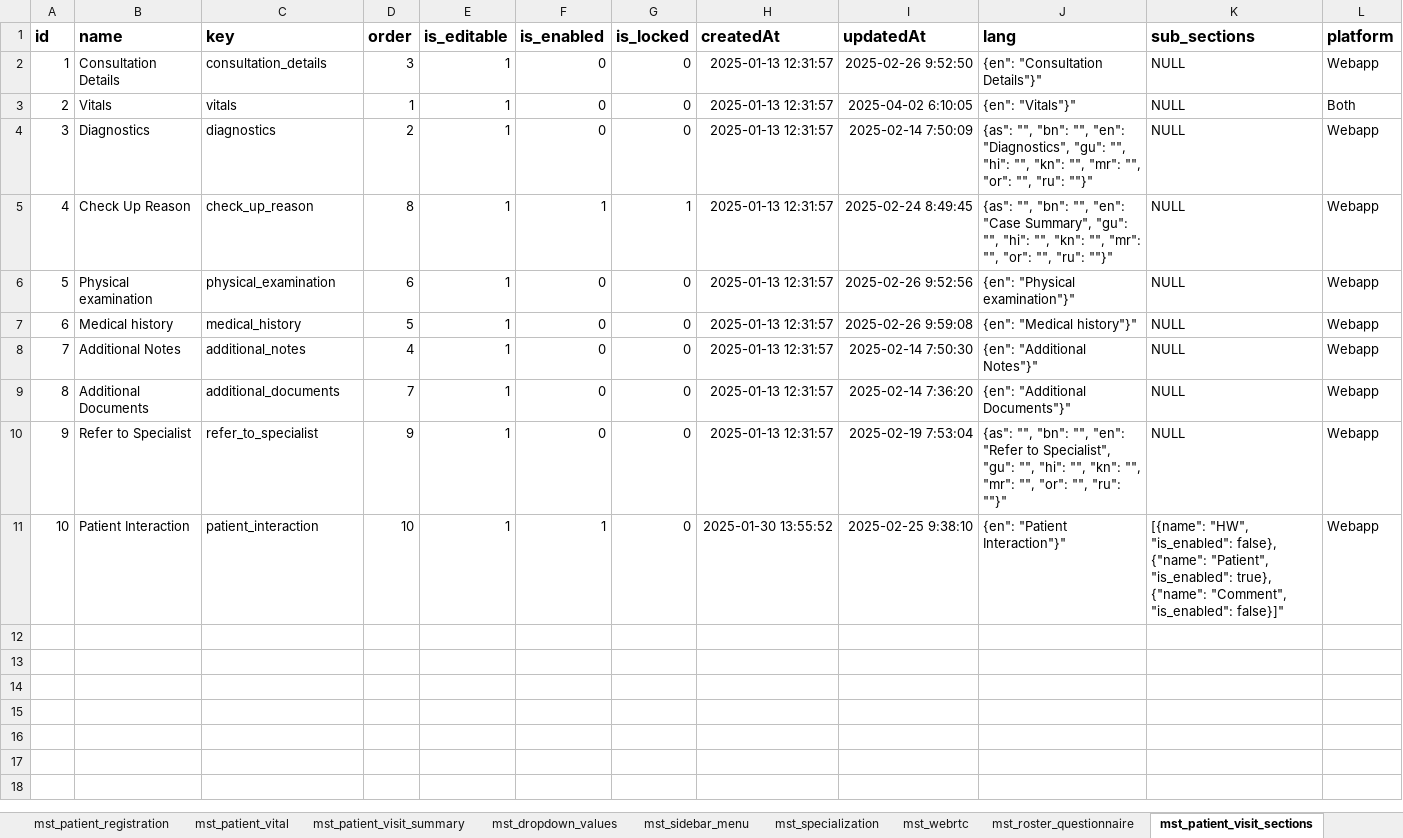
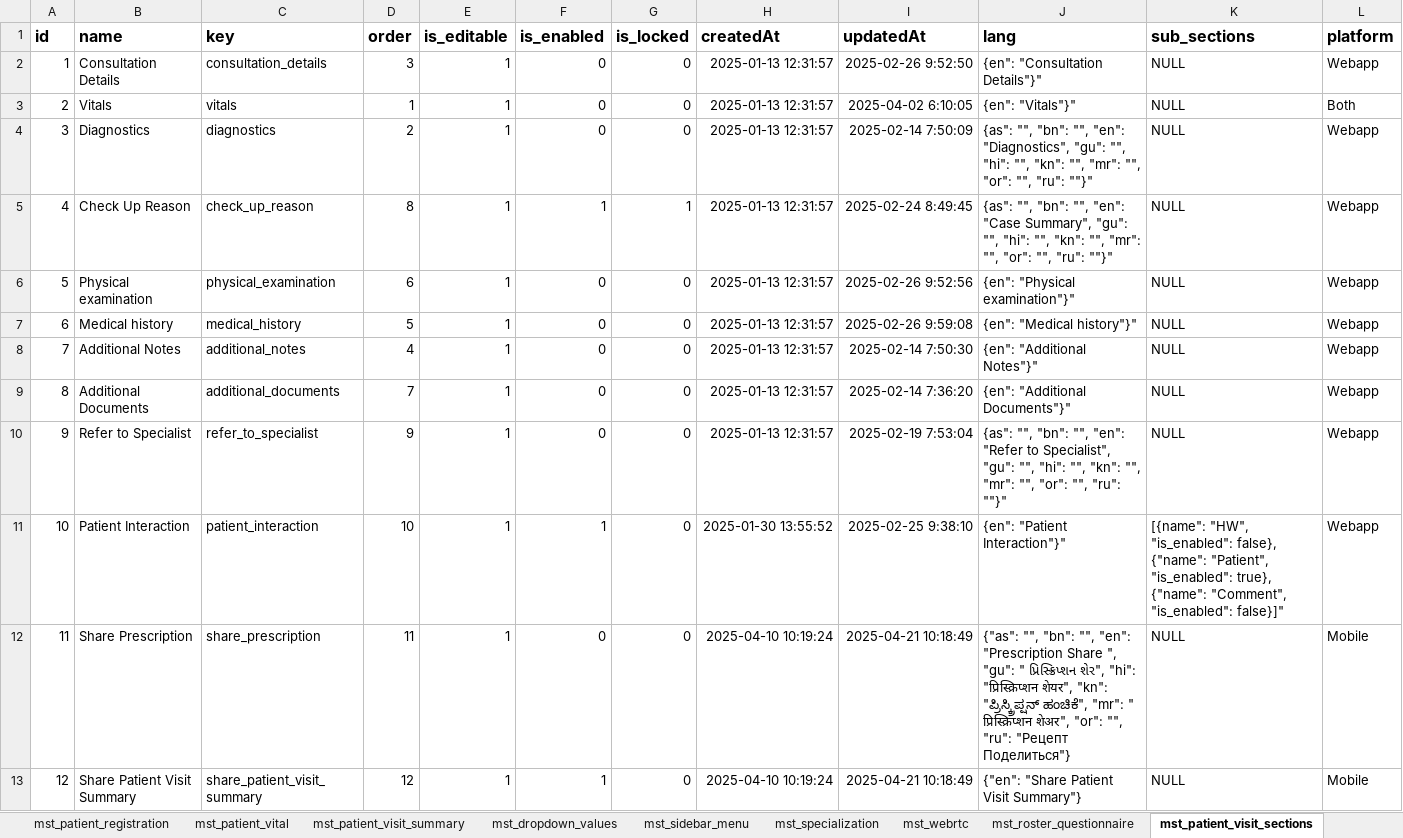
Before and after one commit to Intelehealth/intelehealth-backend-service, an Excel workbook: configuration-microservice/Admin_Panel_Features.xlsx, sheet mst_patient_visit_sections, drawn as a sheet; values as stored, in another font and other column widths than the file's, no borders; the diff names each change by its address in the sheet, - before the commit and + after, or states it on an @@ line.

Commit message:
feat: update MySQL tables from Excel to set platform field if not already set

```diff
--- a/configuration-microservice/Admin_Panel_Features.xlsx (sheet mst_patient_visit_sections)
+++ b/configuration-microservice/Admin_Panel_Features.xlsx (sheet mst_patient_visit_sections)
+row 12: 11 | Share Prescription | share_prescription | 11 | 1 | 0 | 0 | 2025-04-10 10:19:24 | 2025-04-21 10:18:49 | {"as": "", "bn": "", "en": "Prescription Share ", "gu": " પ્રિસ્ક્રિપ્શન શેર", "hi": "प्रिस्क्रिप्शन शेयर", "kn": "ಪ್ರಿಸ್ಕ್ರಿಪ್ಷನ್ ಹಂಚಿಕೆ", "mr": " प्रिस्क्रिप्शन शेअर", "or": "", "ru": "Рецепт Поделиться"} | NULL | Mobile
+row 13: 12 | Share Patient Visit Summary | share_patient_visit_summary | 12 | 1 | 1 | 0 | 2025-04-10 10:19:24 | 2025-04-21 10:18:49 | {"en": "Share Patient Visit Summary"} | NULL | Mobile
```
Also changed, not shown: sheet mst_patient_visit_summary, 1 other file.
